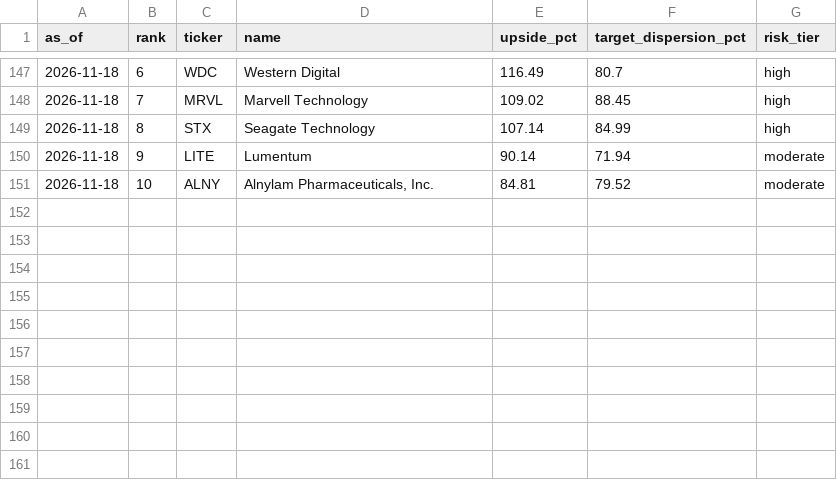
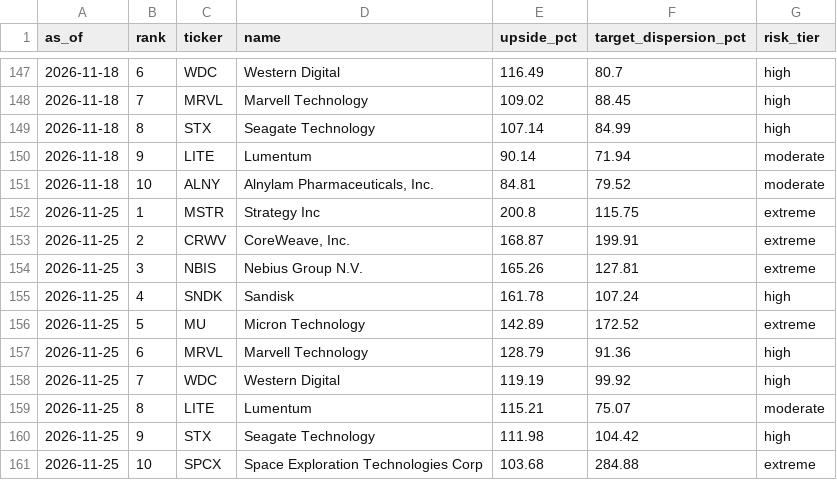
Before and after one commit to weiting1226/stock, a CSV file: docs/data/gap_radar/ndx100_history.csv, drawn as a sheet; only a part is shown, gaps mark what is left out.

```diff
--- a/docs/data/gap_radar/ndx100_history.csv
+++ b/docs/data/gap_radar/ndx100_history.csv
@@ -151 +151,11 @@ as_of,rank,ticker,name,upside_pct,target_dispersion_pct,risk_tier
 2026-11-18,10,ALNY,"Alnylam Pharmaceuticals, Inc.",84.81,79.52,moderate
+2026-11-25,1,MSTR,Strategy Inc,200.8,115.75,extreme
+2026-11-25,2,CRWV,"CoreWeave, Inc.",168.87,199.91,extreme
+2026-11-25,3,NBIS,Nebius Group N.V.,165.26,127.81,extreme
+2026-11-25,4,SNDK,Sandisk,161.78,107.24,high
+2026-11-25,5,MU,Micron Technology,142.89,172.52,extreme
+2026-11-25,6,MRVL,Marvell Technology,128.79,91.36,high
+2026-11-25,7,WDC,Western Digital,119.19,99.92,high
+2026-11-25,8,LITE,Lumentum,115.21,75.07,moderate
+2026-11-25,9,STX,Seagate Technology,111.98,104.42,high
+2026-11-25,10,SPCX,Space Exploration Technologies Corp,103.68,284.88,extreme
```
Also changed, not shown: docs/data/gap_radar/history.csv, 6 other files.
